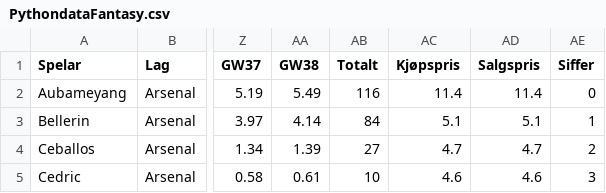
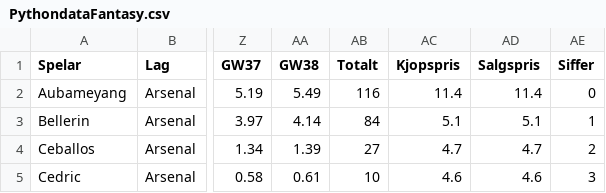
Before and after one commit to Nomidot/Fantasydata, a CSV file: PythondataFantasy.csv, drawn as a sheet; only a part is shown, gaps mark what is left out; the diff names each change by its address in the sheet, - before the commit and + after, or states it on an @@ line.

Commit message:
Update PythondataFantasy.csv

```diff
--- a/PythondataFantasy.csv
+++ b/PythondataFantasy.csv
-AC1: Kjøpspris
+AC1: Kjopspris
```
